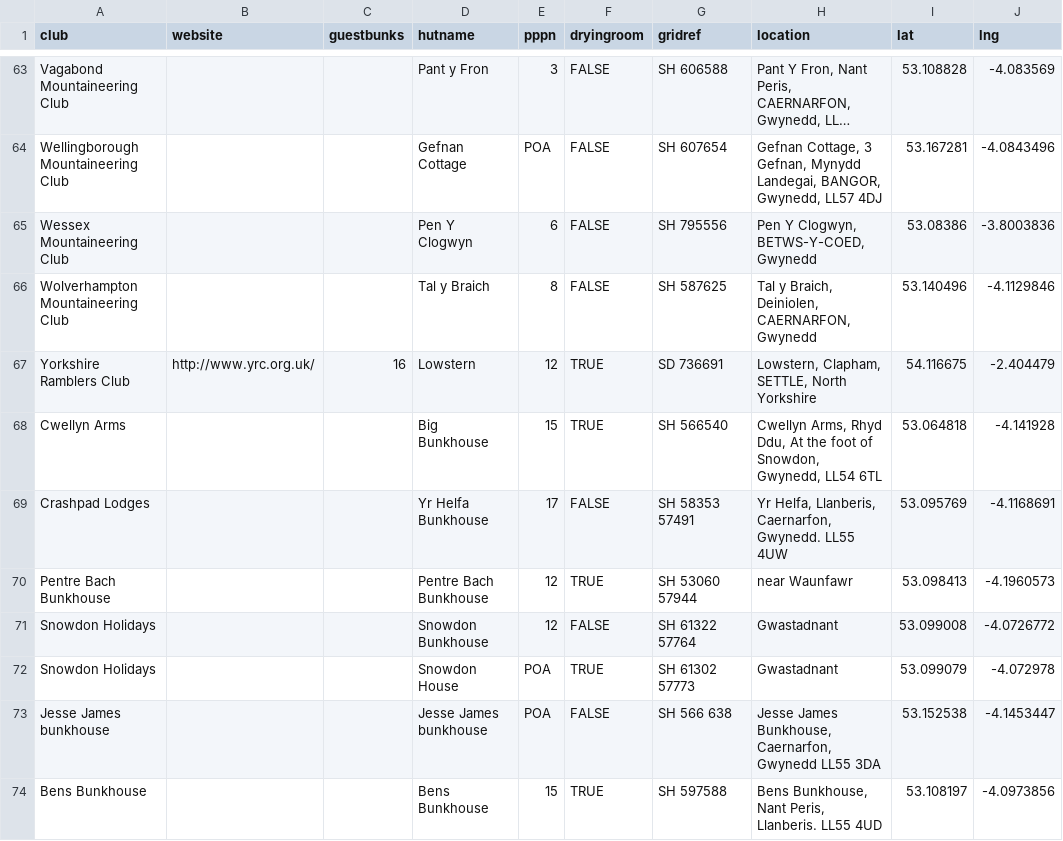
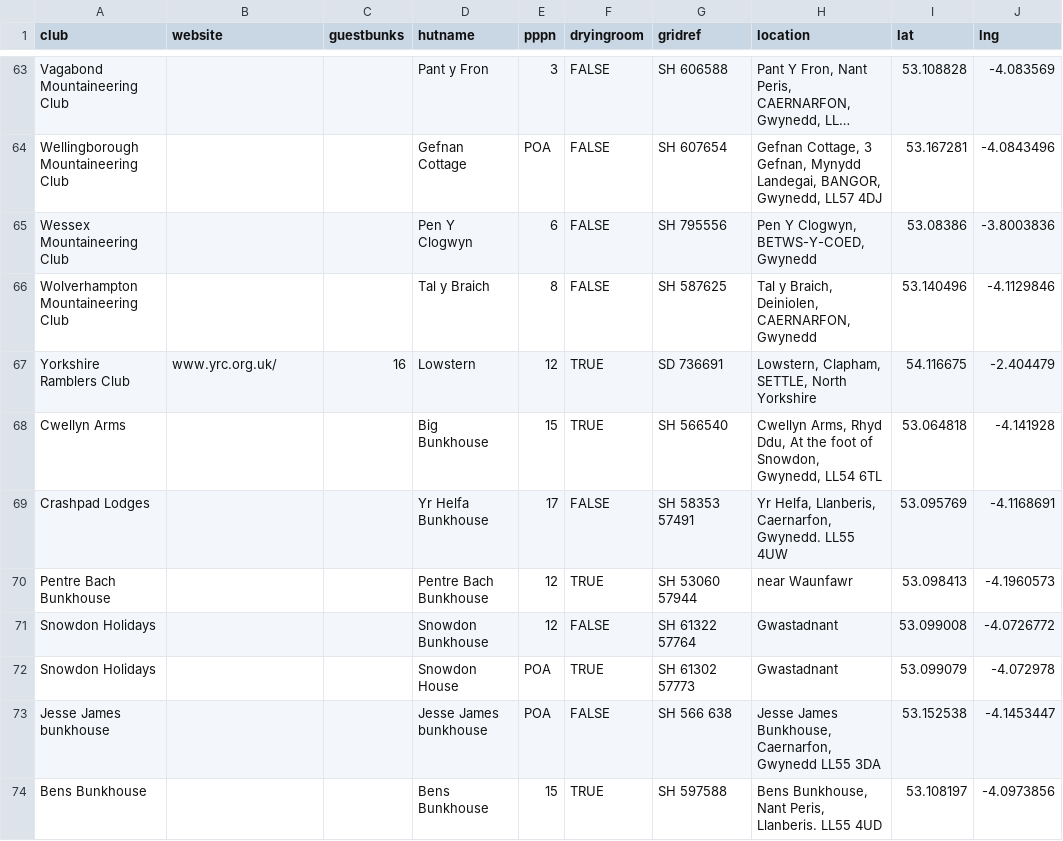
Before and after one commit to paperclipmonkey/UK-Caving-Hut-Map, a CSV file: data/huts.csv, drawn as a sheet; only a part is shown, gaps mark what is left out; long unchanged cells end in …; the diff covers the shown part only; the diff names each change by its address in the sheet, - before the commit and + after, or states it on an @@ line.

```diff
--- a/data/huts.csv
+++ b/data/huts.csv
-B67 (website): http://www.yrc.org.uk/
+B67 (website): www.yrc.org.uk/
```
Also changed, not shown: 8 edited cells elsewhere in this file.
